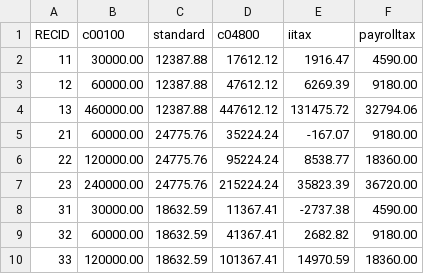
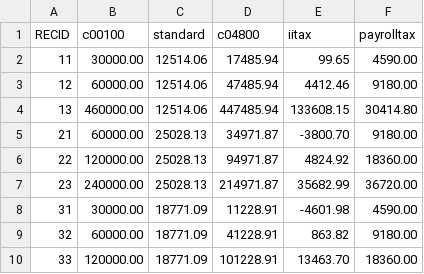
Before and after one commit to PSLmodels/examples, a CSV file: psl_examples/taxcalc/TCJA.out.csv, drawn as a sheet.

```diff
--- a/psl_examples/taxcalc/TCJA.out.csv
+++ b/psl_examples/taxcalc/TCJA.out.csv
@@ -1,10 +1,10 @@
 RECID,c00100,standard,c04800,iitax,payrolltax
-11,30000.00,12387.88,17612.12,1916.47,4590.00
-12,60000.00,12387.88,47612.12,6269.39,9180.00
-13,460000.00,12387.88,447612.12,131475.72,32794.06
-21,60000.00,24775.76,35224.24,-167.07,9180.00
-22,120000.00,24775.76,95224.24,8538.77,18360.00
-23,240000.00,24775.76,215224.24,35823.39,36720.00
-31,30000.00,18632.59,11367.41,-2737.38,4590.00
-32,60000.00,18632.59,41367.41,2682.82,9180.00
-33,120000.00,18632.59,101367.41,14970.59,18360.00
+11,30000.00,12514.06,17485.94,99.65,4590.00
+12,60000.00,12514.06,47485.94,4412.46,9180.00
+13,460000.00,12514.06,447485.94,133608.15,30414.80
+21,60000.00,25028.13,34971.87,-3800.70,9180.00
+22,120000.00,25028.13,94971.87,4824.92,18360.00
+23,240000.00,25028.13,214971.87,35682.99,36720.00
+31,30000.00,18771.09,11228.91,-4601.98,4590.00
+32,60000.00,18771.09,41228.91,863.82,9180.00
+33,120000.00,18771.09,101228.91,13463.70,18360.00
```
Also changed, not shown: psl_examples/taxcalc/ARPA.out.csv, psl_examples/taxcalc/Biden2020.out.csv, 15 other files.
